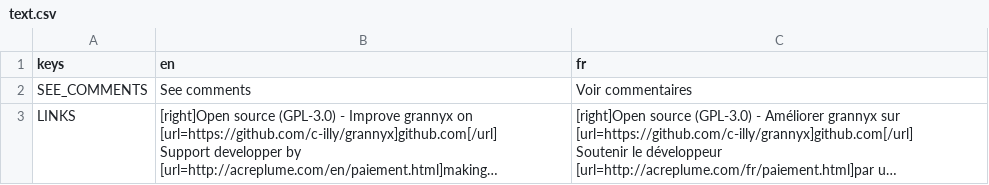
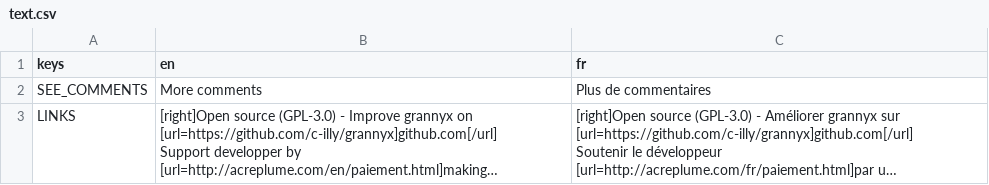
Before and after one commit to c-illy/grannyx, a CSV file: text.csv, drawn as a sheet; only a part is shown; long unchanged cells end in …; the diff covers the shown part only; the diff names each change by its address in the sheet, - before the commit and + after, or states it on an @@ line.

```diff
--- a/text.csv
+++ b/text.csv
-B2 (en): See comments
+B2 (en): More comments
-C2 (fr): Voir commentaires
+C2 (fr): Plus de commentaires
```
Also changed, not shown: 4 added rows and 2 edited cells elsewhere in this file, 17 other files.
